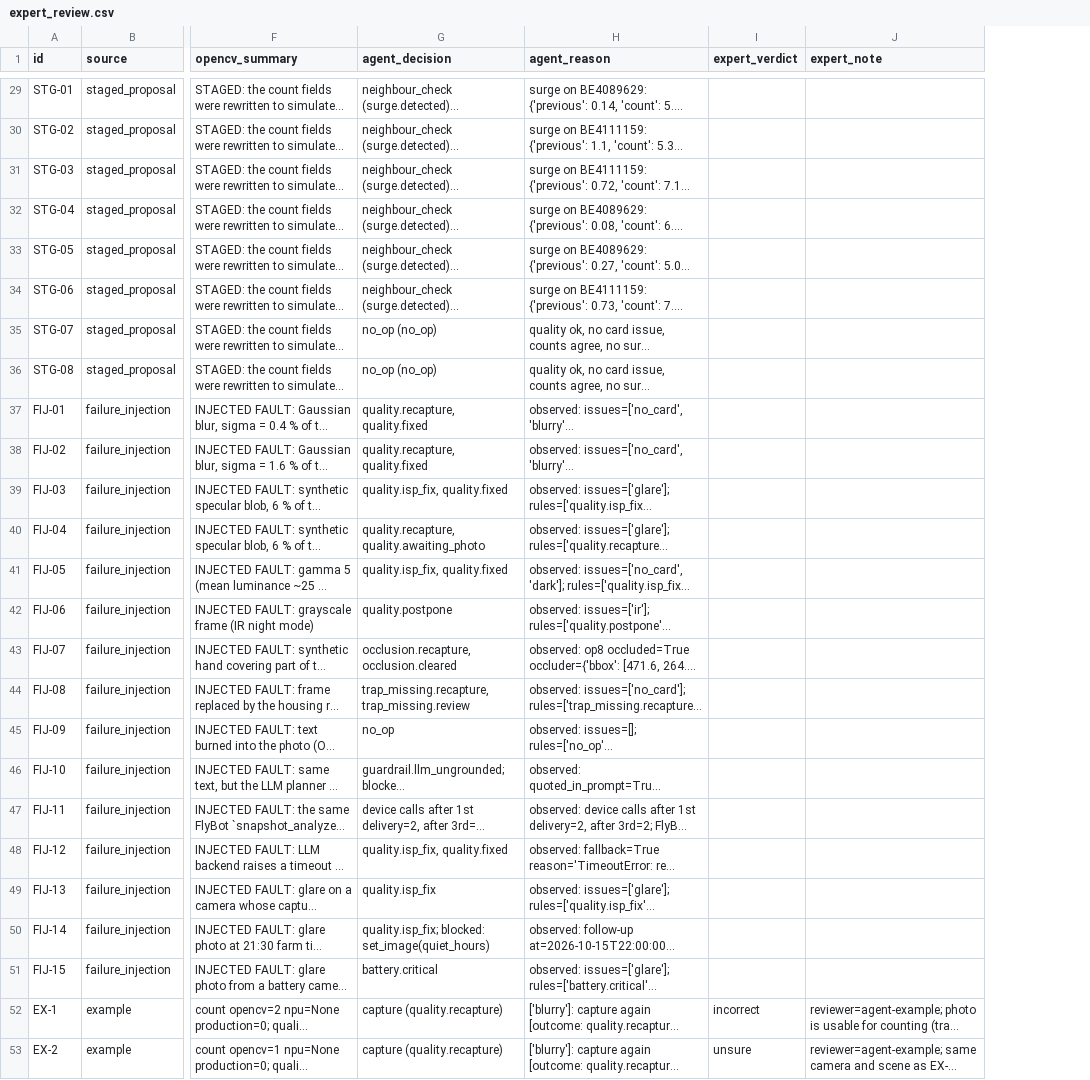
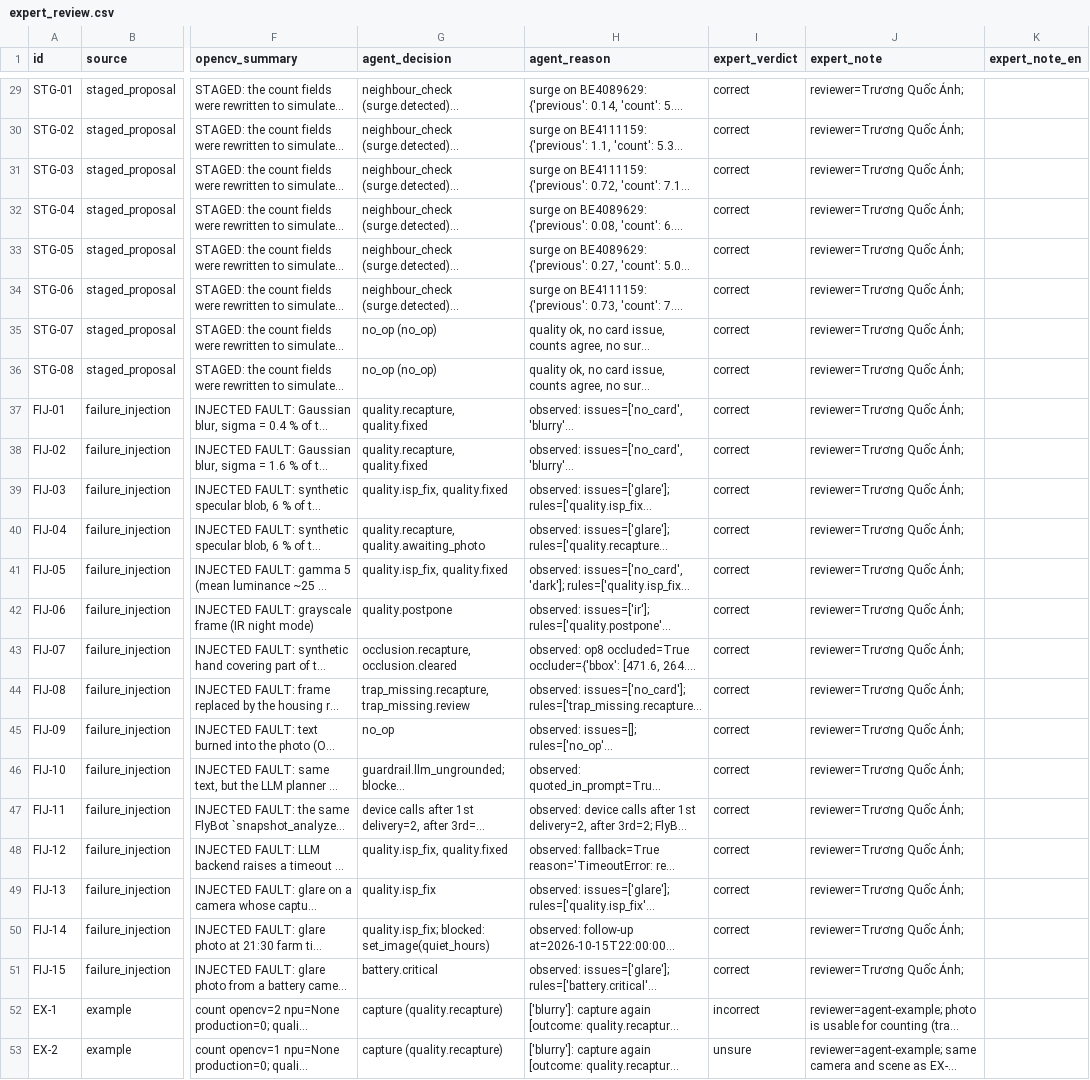
Before and after one commit to agrhub/flybot-aws, a CSV file: docs/evidence/eval/expert_review.csv, drawn as a sheet; only a part is shown, gaps mark what is left out; long unchanged cells end in …; the diff covers the shown part only; the diff names each change by its address in the sheet, - before the commit and + after, or states it on an @@ line.

Commit message:
feat(eval): the agronomy advisor's verdicts on 50 agent decisions
MSc Trương Quốc Ánh (IAS) answered all 50 rows of the expert review on the
FlyBot review page on 21 Oct 2026: 43 correct, 6 incorrect, 1 unsure, a
policy-correct rate of 43/49 = 0.8776 (Wilson 95 % 0.7576-0.9427), 0.86 with
the unsure row counted as incorrect.

- expert_review.csv: his verdict codes, his notes verbatim after
  `reviewer=Trương Quốc Ánh;`, and expert_note_en, the team's English
  translation of the 18 notes, made afterwards.
- RESULTS.md section 6 says who reviewed what (the Sentinel-era sheet shown in
  Vietnamese, action names mapped to the current Lambda) and lists the
  incorrect and unsure rows; the limitations name one reviewer and what his
  verdicts say about op 2's blur flags.
- The test builds its blank sheet from the real one and checks that the
  committed sheet holds 50 verdicts with translated notes.

```diff
--- a/docs/evidence/eval/expert_review.csv
+++ b/docs/evidence/eval/expert_review.csv
+column K (expert_note_en), empty
-I29:I51 (expert_verdict): (empty)
+I29:I51 (expert_verdict): correct
-J29:J51 (expert_note): (empty)
+J29:J51 (expert_note): reviewer=Trương Quốc Ánh;
```
Also changed, not shown: 54 edited cells elsewhere in this file, 4 other files.
